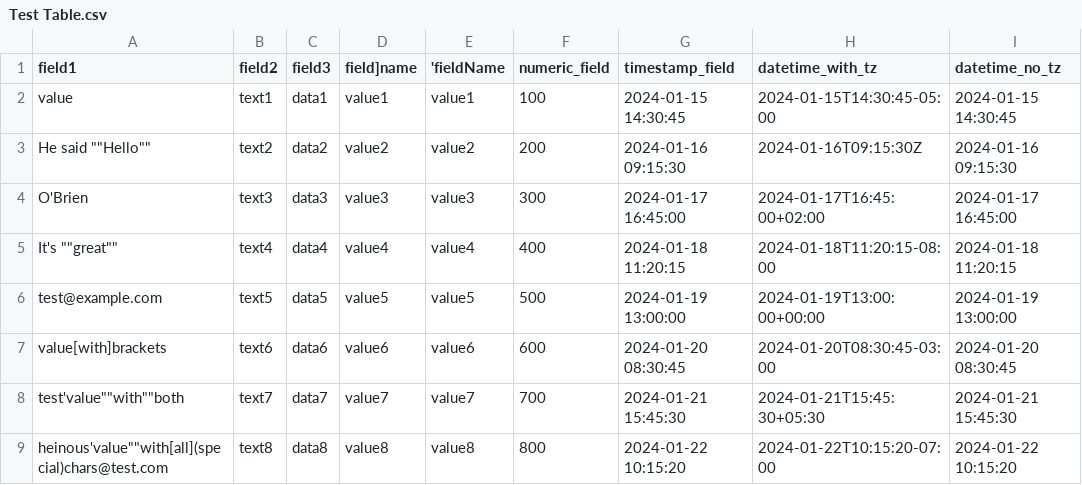
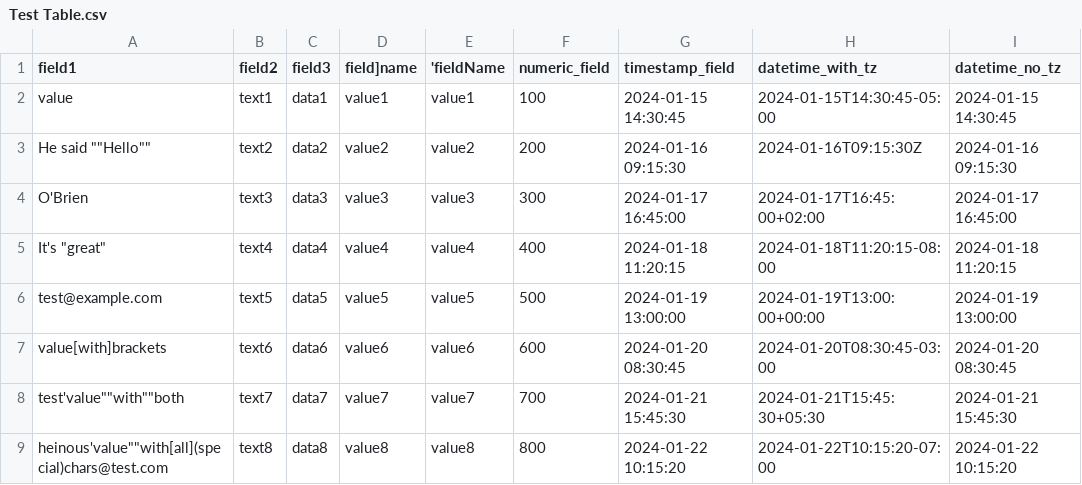
Before and after one commit to scottadav/dummy_files, a CSV file: Test Table.csv, drawn as a sheet; only a part is shown; the diff names each change by its address in the sheet, - before the commit and + after, or states it on an @@ line.

Commit message:
update quotes

```diff
--- a/Test Table.csv
+++ b/Test Table.csv
-A5 (field1): It's ""great""
+A5 (field1): It's "great"
```
